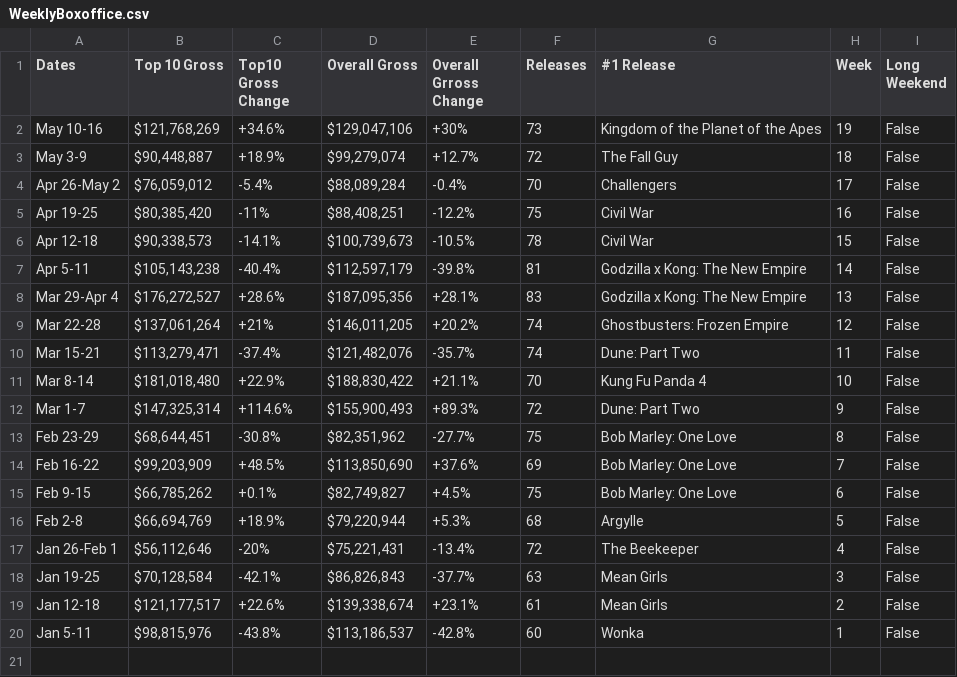
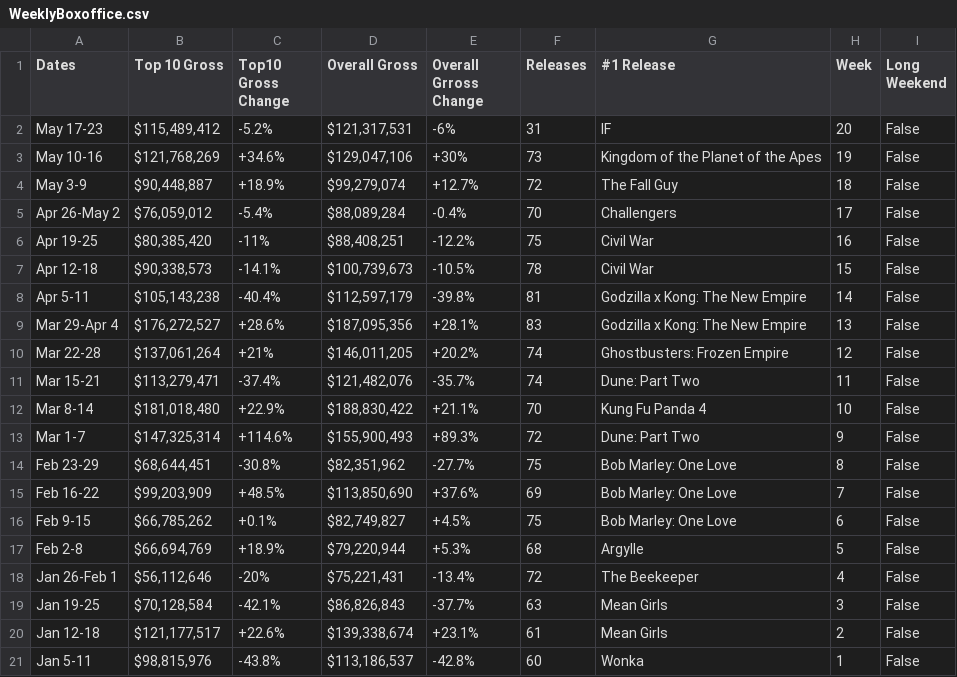
Before and after one commit to Hiromisa/boxoffice-autoscrape, a CSV file: WeeklyBoxoffice.csv, drawn as a sheet; the diff names each change by its address in the sheet, - before the commit and + after, or states it on an @@ line.

```diff
--- a/WeeklyBoxoffice.csv
+++ b/WeeklyBoxoffice.csv
+row 2: May 17-23 | $115,489,412 | -5.2% | $121,317,531 | -6% | 31 | IF | 20 | False
```
